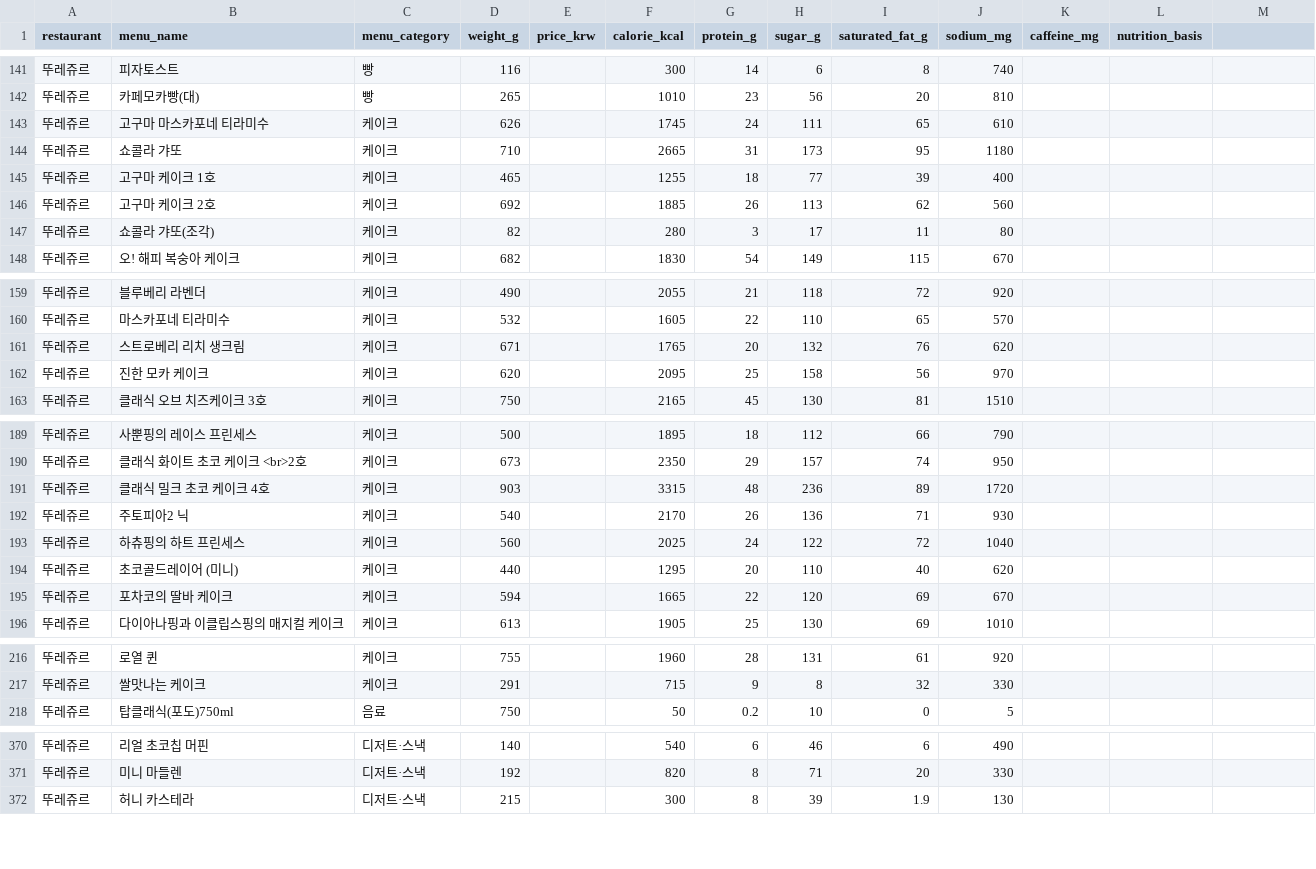
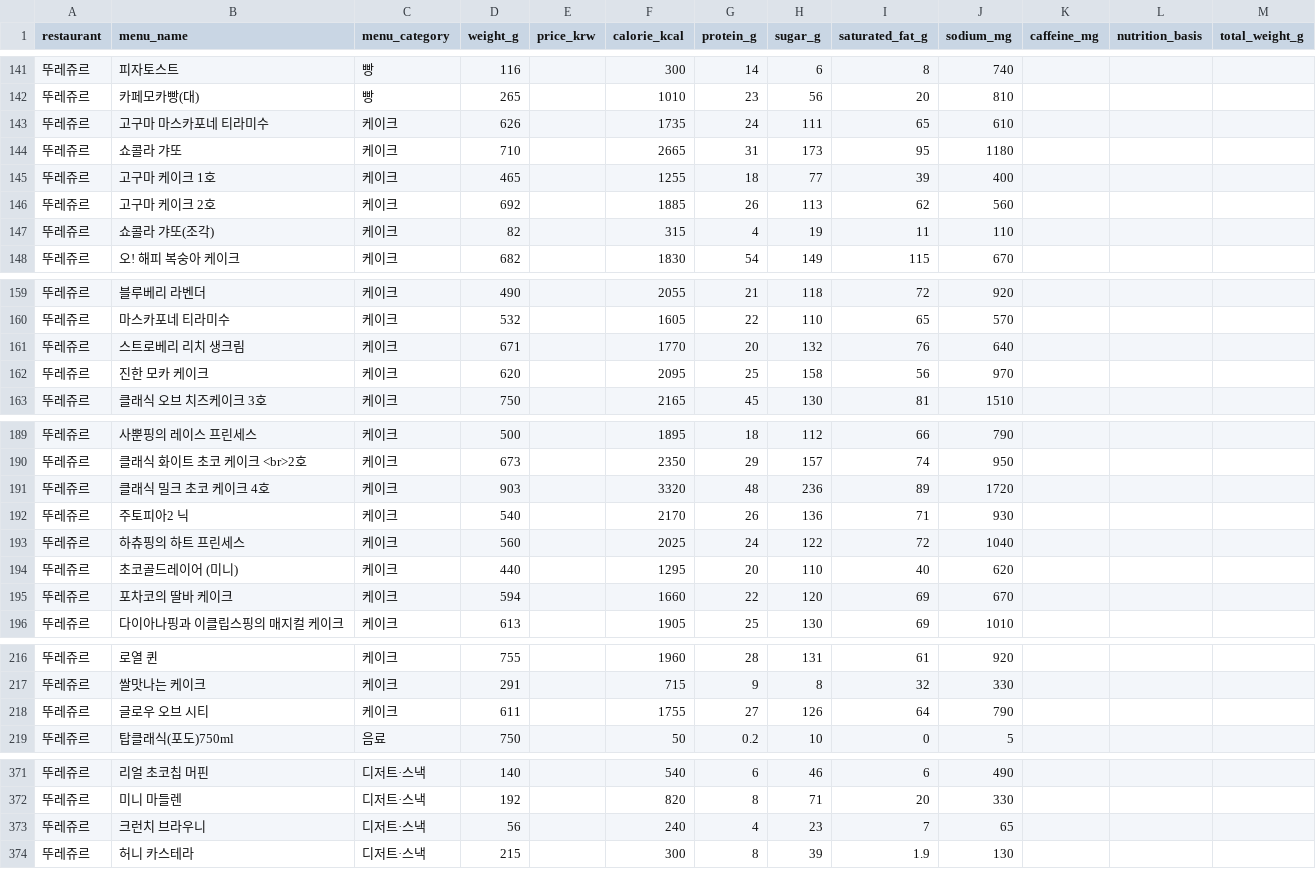
Before and after one commit to pbzz1/dining-maps, a CSV file: data/tlj.csv, drawn as a sheet; only a part is shown, gaps mark what is left out; the diff names each change by its address in the sheet, - before the commit and + after, or states it on an @@ line.

```diff
--- a/data/tlj.csv
+++ b/data/tlj.csv
-M1: (empty)
+M1: total_weight_g
-F143 (calorie_kcal): 1745
+F143 (calorie_kcal): 1735
-F147 (calorie_kcal): 280
+F147 (calorie_kcal): 315
-G147 (protein_g): 3
+G147 (protein_g): 4
-H147 (sugar_g): 17
+H147 (sugar_g): 19
-J147 (sodium_mg): 80
+J147 (sodium_mg): 110
-F161 (calorie_kcal): 1765
+F161 (calorie_kcal): 1770
-J161 (sodium_mg): 620
+J161 (sodium_mg): 640
-F191 (calorie_kcal): 3315
+F191 (calorie_kcal): 3320
-F195 (calorie_kcal): 1665
+F195 (calorie_kcal): 1660
+row 218: 뚜레쥬르 | 글로우 오브 시티 | 케이크 | 611 |  | 1755 | 27 | 126 | 64 | 790
+row 373: 뚜레쥬르 | 크런치 브라우니 | 디저트·스낵 | 56 |  | 240 | 4 | 23 | 7 | 65
```
Also changed, not shown: data/ediya.csv, data/megacoffee.csv, 15 other files.
